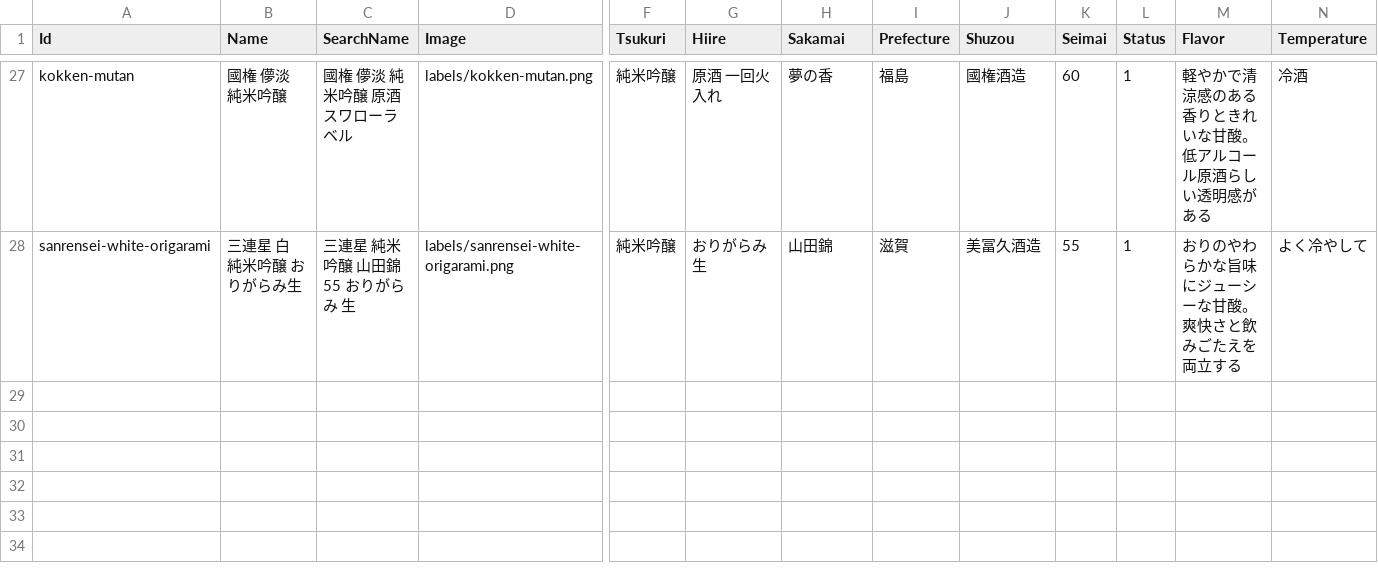
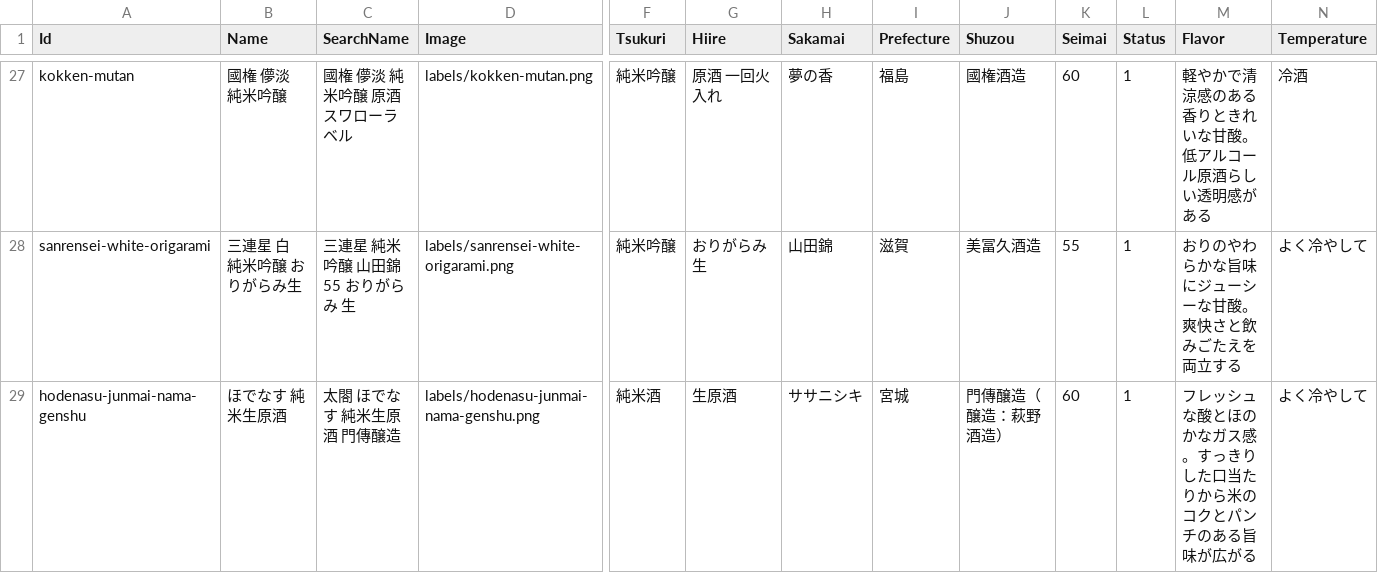
Before and after one commit to kerroggu/SakeMenu, a CSV file: menu.csv, drawn as a sheet; only a part is shown, gaps mark what is left out; rows hold the shown columns only; the diff names each change by its address in the sheet, - before the commit and + after, or states it on an @@ line.

Commit message:
Add Hodenasu and hidden menu status support

```diff
--- a/menu.csv
+++ b/menu.csv
+row 29: hodenasu-junmai-nama-genshu | ほでなす 純米生原酒 | 太閤 ほでなす 純米生原酒 門傳醸造 | labels/hodenasu-junmai-nama-genshu.png | 純米酒 | 生原酒 | ササニシキ | 宮城 | 門傳醸造（醸造：萩野酒造） | 60 | 1 | フレッシュな酸とほのかなガス感。すっきりした口当たりから米のコクとパンチのある旨味が広がる | よく冷やして
```
Also changed, not shown: gas/menu.sample.csv, 3 other files.
